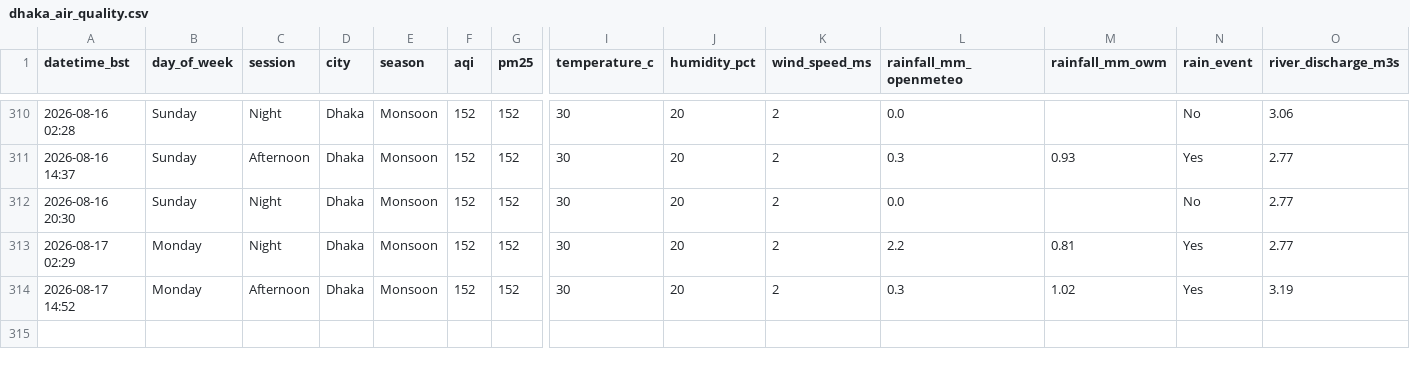
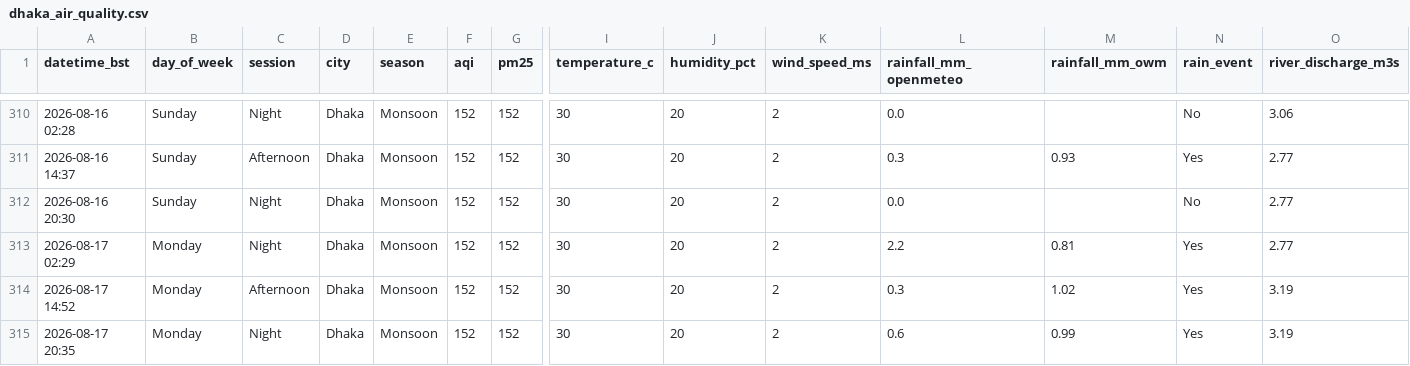
Before and after one commit to tahira489/dhaka-aqi-and-floods, a CSV file: dhaka_air_quality.csv, drawn as a sheet; only a part is shown, gaps mark what is left out; rows hold the shown columns only; the diff names each change by its address in the sheet, - before the commit and + after, or states it on an @@ line.

```diff
--- a/dhaka_air_quality.csv
+++ b/dhaka_air_quality.csv
+row 315: 2026-08-17 20:35 | Monday | Night | Dhaka | Monsoon | 152 | 152 | 30 | 20 | 2 | 0.6 | 0.99 | Yes | 3.19
```
